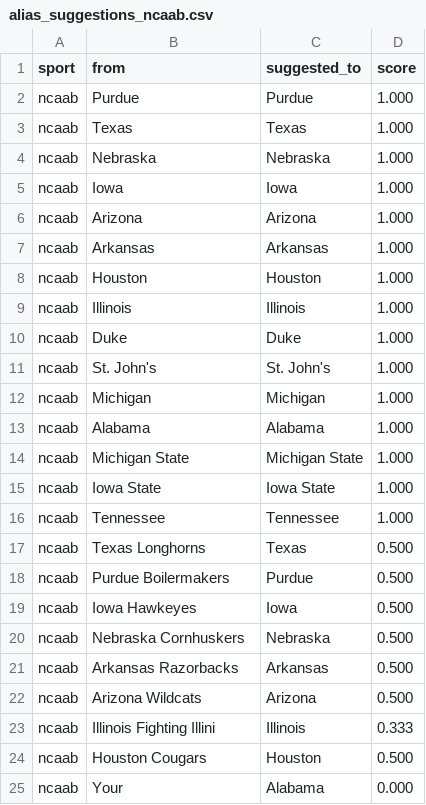
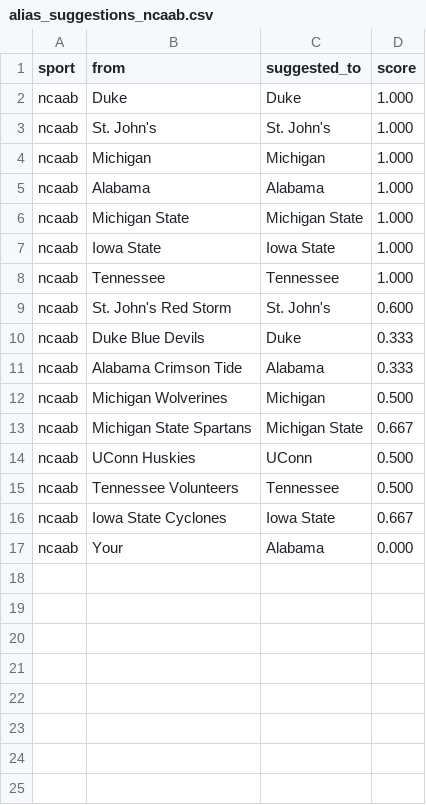
Before and after one commit to cterpening/What_Channel_Is_The_Game, a CSV file: alias_suggestions_ncaab.csv, drawn as a sheet.

```diff
--- a/alias_suggestions_ncaab.csv
+++ b/alias_suggestions_ncaab.csv
@@ -1,10 +1,2 @@
 sport,from,suggested_to,score
-ncaab,Purdue,Purdue,1.000
-ncaab,Texas,Texas,1.000
-ncaab,Nebraska,Nebraska,1.000
-ncaab,Iowa,Iowa,1.000
-ncaab,Arizona,Arizona,1.000
-ncaab,Arkansas,Arkansas,1.000
-ncaab,Houston,Houston,1.000
-ncaab,Illinois,Illinois,1.000
 ncaab,Duke,Duke,1.000
@@ -16,10 +8,10 @@ ncaab,Iowa State,Iowa State,1.000
 ncaab,Tennessee,Tennessee,1.000
-ncaab,Texas Longhorns,Texas,0.500
-ncaab,Purdue Boilermakers,Purdue,0.500
-ncaab,Iowa Hawkeyes,Iowa,0.500
-ncaab,Nebraska Cornhuskers,Nebraska,0.500
-ncaab,Arkansas Razorbacks,Arkansas,0.500
-ncaab,Arizona Wildcats,Arizona,0.500
-ncaab,Illinois Fighting Illini,Illinois,0.333
-ncaab,Houston Cougars,Houston,0.500
+ncaab,St. John's Red Storm,St. John's,0.600
+ncaab,Duke Blue Devils,Duke,0.333
+ncaab,Alabama Crimson Tide,Alabama,0.333
+ncaab,Michigan Wolverines,Michigan,0.500
+ncaab,Michigan State Spartans,Michigan State,0.667
+ncaab,UConn Huskies,UConn,0.500
+ncaab,Tennessee Volunteers,Tennessee,0.500
+ncaab,Iowa State Cyclones,Iowa State,0.667
 ncaab,Your,Alabama,0.000
```
Also changed, not shown: alias_suggestions_nba.csv, 3 other files.
